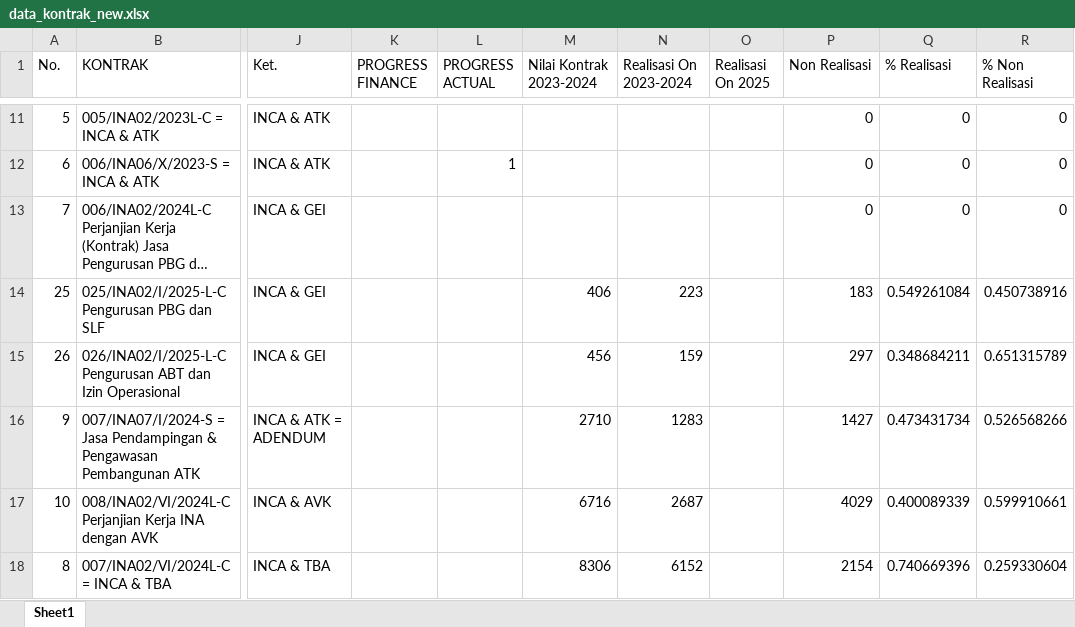
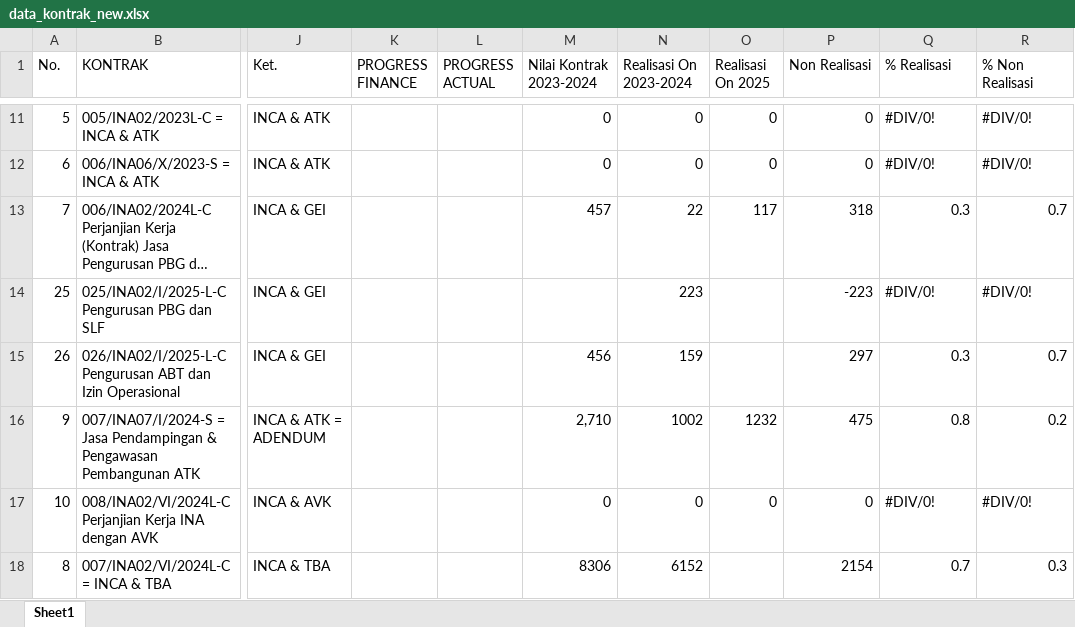
Before and after one commit to quicksxope/dashboardapp-proto, an Excel workbook: data/data_kontrak_new.xlsx, sheet Sheet1, drawn as a sheet; only a part is shown, gaps mark what is left out; long unchanged cells end in …; values as stored, in another font and other column widths than the file's, no cell formats; the diff covers the shown part only; the diff names each change by its address in the sheet, - before the commit and + after, or states it on an @@ line.

```diff
--- a/data/data_kontrak_new.xlsx (sheet Sheet1)
+++ b/data/data_kontrak_new.xlsx (sheet Sheet1)
-M11:M12 (Nilai Kontrak 2023-2024): (empty)
+M11:M12 (Nilai Kontrak 2023-2024): 0
-N11:N12 (Realisasi On 2023-2024): (empty)
+N11:N12 (Realisasi On 2023-2024): 0
-O11:O12 (Realisasi On 2025): (empty)
+O11:O12 (Realisasi On 2025): 0
-Q11:Q12 (% Realisasi): 0
+Q11:Q12 (% Realisasi): #DIV/0!
-R11:R12 (% Non Realisasi): 0
+R11:R12 (% Non Realisasi): #DIV/0!
-L12 (PROGRESS ACTUAL): 1
+L12 (PROGRESS ACTUAL): (empty)
-M13 (Nilai Kontrak 2023-2024): (empty)
+M13 (Nilai Kontrak 2023-2024): 457
-N13 (Realisasi On 2023-2024): (empty)
+N13 (Realisasi On 2023-2024): 22
-O13 (Realisasi On 2025): (empty)
+O13 (Realisasi On 2025): 117
-P13 (Non Realisasi): 0
+P13 (Non Realisasi): 318
-Q13 (% Realisasi): 0
+Q13 (% Realisasi): 0.3
-R13 (% Non Realisasi): 0
+R13 (% Non Realisasi): 0.7
-M14 (Nilai Kontrak 2023-2024): 406
+M14 (Nilai Kontrak 2023-2024): (empty)
-P14 (Non Realisasi): 183
+P14 (Non Realisasi): -223
-Q14 (% Realisasi): 0.549261084
+Q14 (% Realisasi): #DIV/0!
-R14 (% Non Realisasi): 0.450738916
+R14 (% Non Realisasi): #DIV/0!
-Q15 (% Realisasi): 0.348684211
+Q15 (% Realisasi): 0.3
-R15 (% Non Realisasi): 0.651315789
+R15 (% Non Realisasi): 0.7
-M16 (Nilai Kontrak 2023-2024): 2710
+M16 (Nilai Kontrak 2023-2024): 2,710
-N16 (Realisasi On 2023-2024): 1283
+N16 (Realisasi On 2023-2024): 1002
-O16 (Realisasi On 2025): (empty)
+O16 (Realisasi On 2025): 1232
-P16 (Non Realisasi): 1427
+P16 (Non Realisasi): 475
-Q16 (% Realisasi): 0.473431734
+Q16 (% Realisasi): 0.8
-R16 (% Non Realisasi): 0.526568266
+R16 (% Non Realisasi): 0.2
-M17 (Nilai Kontrak 2023-2024): 6716
+M17 (Nilai Kontrak 2023-2024): 0
-N17 (Realisasi On 2023-2024): 2687
+N17 (Realisasi On 2023-2024): 0
-O17 (Realisasi On 2025): (empty)
+O17 (Realisasi On 2025): 0
-P17 (Non Realisasi): 4029
+P17 (Non Realisasi): 0
-Q17 (% Realisasi): 0.400089339
+Q17 (% Realisasi): #DIV/0!
-R17 (% Non Realisasi): 0.599910661
+R17 (% Non Realisasi): #DIV/0!
-Q18 (% Realisasi): 0.740669396
+Q18 (% Realisasi): 0.7
-R18 (% Non Realisasi): 0.259330604
+R18 (% Non Realisasi): 0.3
```
Also changed, not shown: 16 added rows, 5 removed rows and 176 edited cells elsewhere in this sheet, cell formats, formulas that keep their value.
